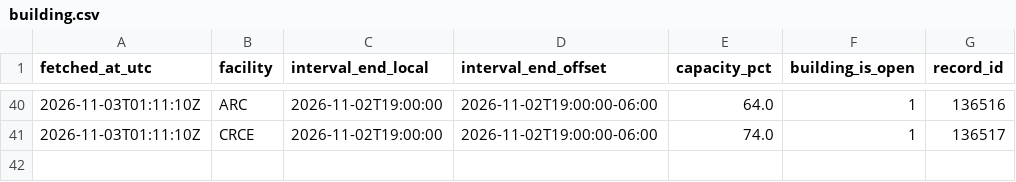
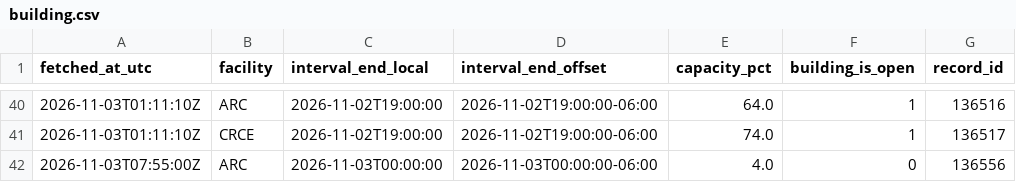
Before and after one commit to s4ndyz/crowd4cast, a CSV file: building.csv, drawn as a sheet; only a part is shown, gaps mark what is left out; the diff names each change by its address in the sheet, - before the commit and + after, or states it on an @@ line.

```diff
--- a/building.csv
+++ b/building.csv
+row 42: 2026-11-03T07:55:00Z | ARC | 2026-11-03T00:00:00 | 2026-11-03T00:00:00-06:00 | 4.0 | 0 | 136556
```
Also changed, not shown: polls.csv, zones.csv.
